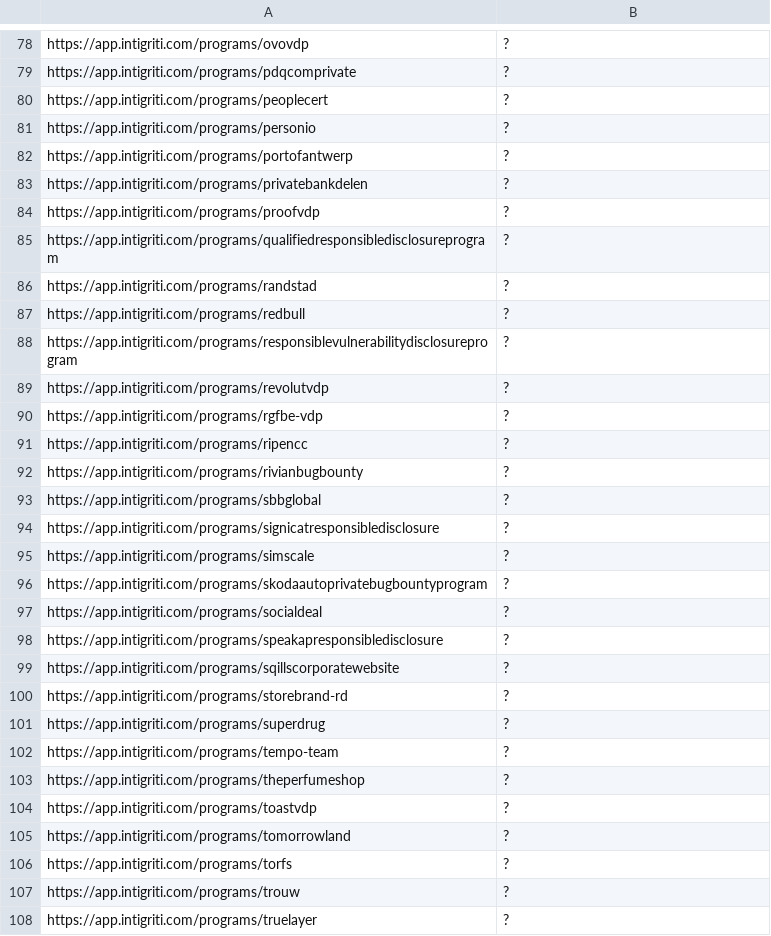
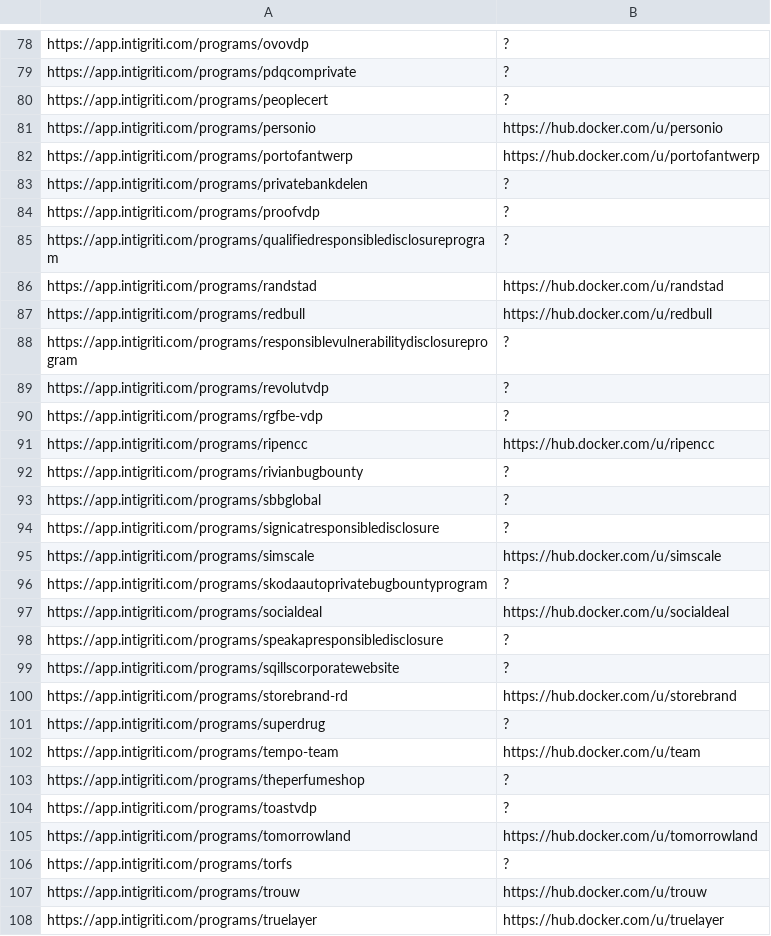
Before and after one commit to sl4x0/dockerhub-orgs-data, a TSV file: dockerhub-orgs-data/intigriti.external_program.tsv, drawn as a sheet; only a part is shown, gaps mark what is left out; the diff covers the shown part only.

```diff
--- a/dockerhub-orgs-data/intigriti.external_program.tsv
+++ b/dockerhub-orgs-data/intigriti.external_program.tsv
@@ -80,4 +80,4 @@ https://app.intigriti.com/programs/pdqcomprivate	?
 https://app.intigriti.com/programs/peoplecert	?
-https://app.intigriti.com/programs/personio	?
-https://app.intigriti.com/programs/portofantwerp	?
+https://app.intigriti.com/programs/personio	https://hub.docker.com/u/personio
+https://app.intigriti.com/programs/portofantwerp	https://hub.docker.com/u/portofantwerp
 https://app.intigriti.com/programs/privatebankdelen	?
@@ -85,4 +85,4 @@ https://app.intigriti.com/programs/proofvdp	?
 https://app.intigriti.com/programs/qualifiedresponsibledisclosureprogram	?
-https://app.intigriti.com/programs/randstad	?
-https://app.intigriti.com/programs/redbull	?
+https://app.intigriti.com/programs/randstad	https://hub.docker.com/u/randstad
+https://app.intigriti.com/programs/redbull	https://hub.docker.com/u/redbull
 https://app.intigriti.com/programs/responsiblevulnerabilitydisclosureprogram	?
@@ -90,3 +90,3 @@ https://app.intigriti.com/programs/revolutvdp	?
 https://app.intigriti.com/programs/rgfbe-vdp	?
-https://app.intigriti.com/programs/ripencc	?
+https://app.intigriti.com/programs/ripencc	https://hub.docker.com/u/ripencc
 https://app.intigriti.com/programs/rivianbugbounty	?
@@ -94,15 +94,15 @@ https://app.intigriti.com/programs/sbbglobal	?
 https://app.intigriti.com/programs/signicatresponsibledisclosure	?
-https://app.intigriti.com/programs/simscale	?
+https://app.intigriti.com/programs/simscale	https://hub.docker.com/u/simscale
 https://app.intigriti.com/programs/skodaautoprivatebugbountyprogram	?
-https://app.intigriti.com/programs/socialdeal	?
+https://app.intigriti.com/programs/socialdeal	https://hub.docker.com/u/socialdeal
 https://app.intigriti.com/programs/speakapresponsibledisclosure	?
 https://app.intigriti.com/programs/sqillscorporatewebsite	?
-https://app.intigriti.com/programs/storebrand-rd	?
+https://app.intigriti.com/programs/storebrand-rd	https://hub.docker.com/u/storebrand
 https://app.intigriti.com/programs/superdrug	?
-https://app.intigriti.com/programs/tempo-team	?
+https://app.intigriti.com/programs/tempo-team	https://hub.docker.com/u/team
 https://app.intigriti.com/programs/theperfumeshop	?
 https://app.intigriti.com/programs/toastvdp	?
-https://app.intigriti.com/programs/tomorrowland	?
+https://app.intigriti.com/programs/tomorrowland	https://hub.docker.com/u/tomorrowland
 https://app.intigriti.com/programs/torfs	?
-https://app.intigriti.com/programs/trouw	?
-https://app.intigriti.com/programs/truelayer	?
+https://app.intigriti.com/programs/trouw	https://hub.docker.com/u/trouw
+https://app.intigriti.com/programs/truelayer	https://hub.docker.com/u/truelayer
```
Also changed, not shown: 39 edited cells elsewhere in this file, dockerhub-orgs-data/federacy.tsv, dockerhub-orgs-data/intigriti.tsv, 5 other files.
